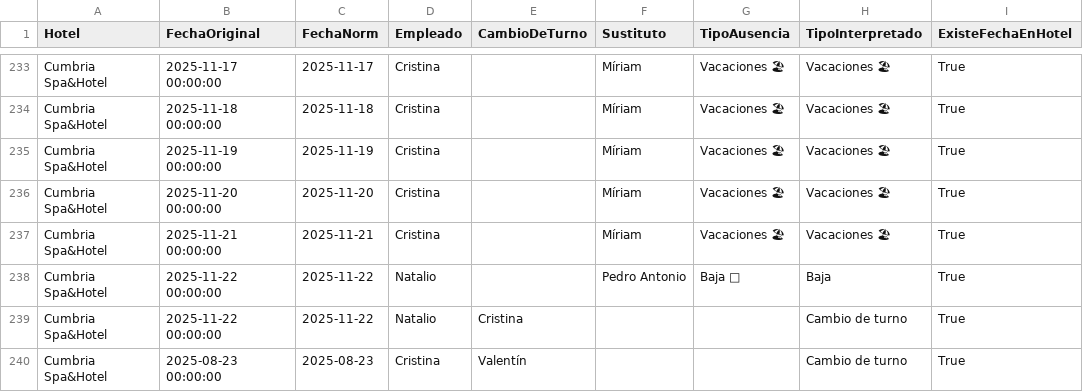
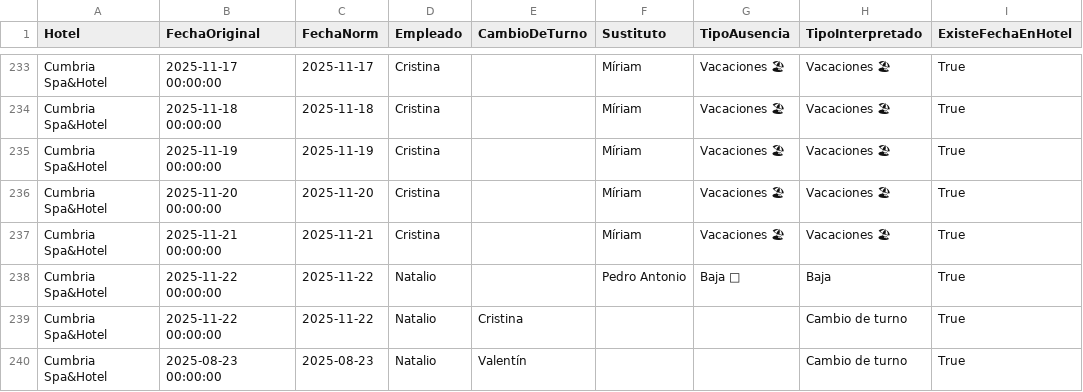
Before and after one commit to Nataliogc/turnosweb, a CSV file: sustituciones_diagnostico.csv, drawn as a sheet; only a part is shown, gaps mark what is left out; the diff names each change by its address in the sheet, - before the commit and + after, or states it on an @@ line.

```diff
--- a/sustituciones_diagnostico.csv
+++ b/sustituciones_diagnostico.csv
-D240 (Empleado): Cristina
+D240 (Empleado): Natalio
```
Also changed, not shown: 2 other files.
